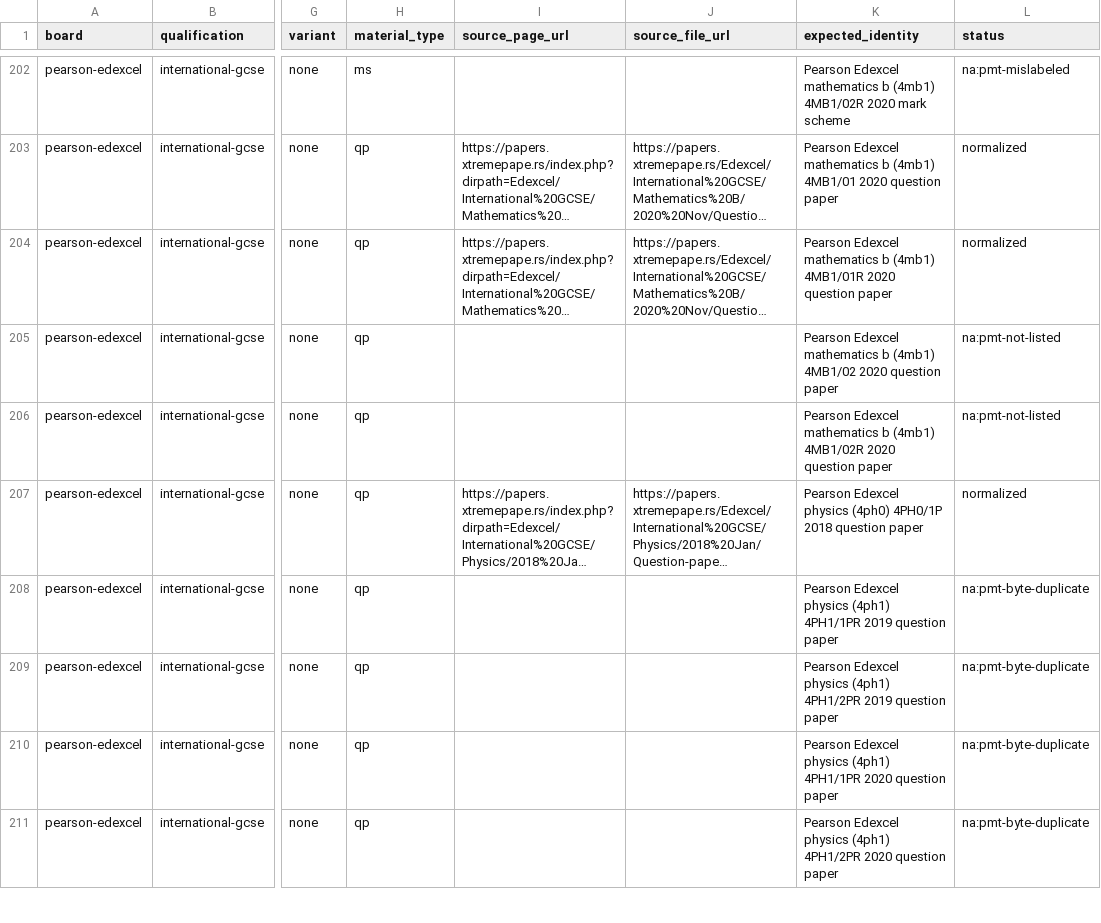
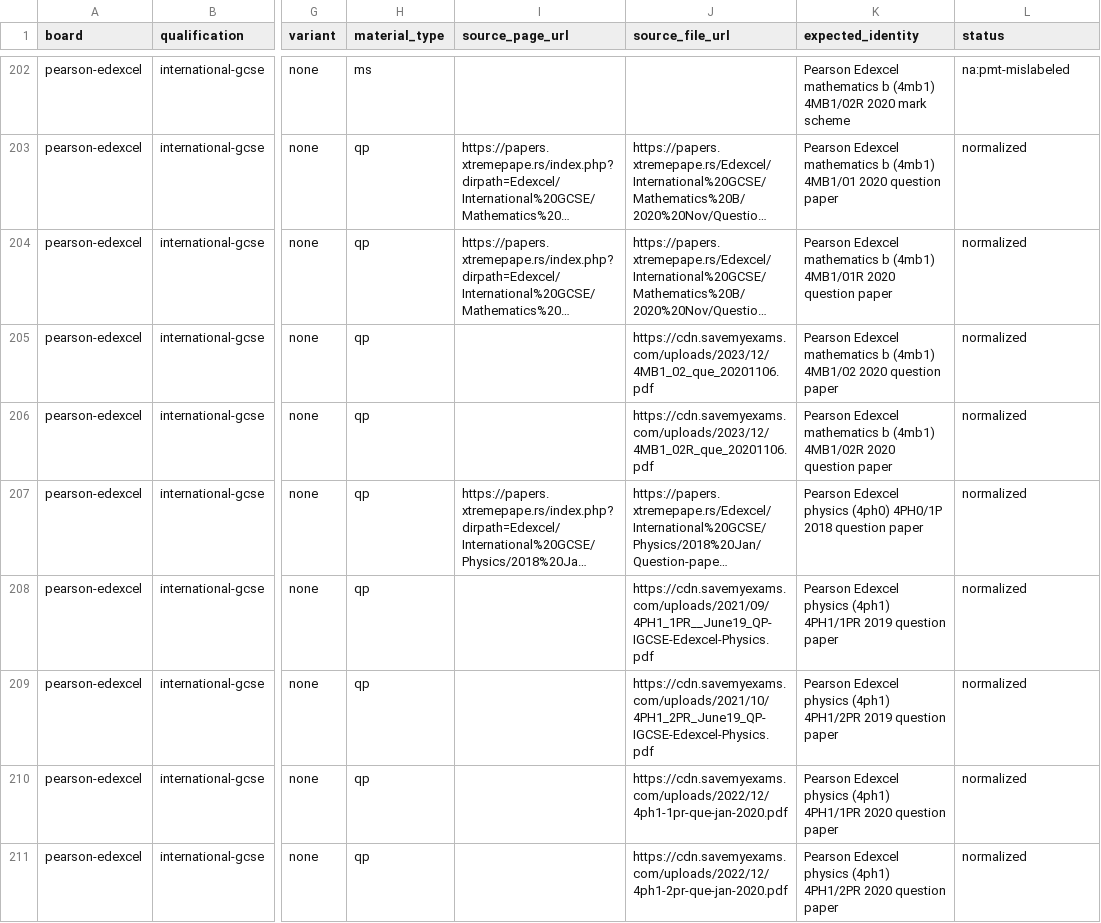
Before and after one commit to SyllabAI/syllabai-pastpapers, a CSV file: docs/ledger/file-gap-sweep.csv, drawn as a sheet; only a part is shown, gaps mark what is left out; long unchanged cells end in …; the diff covers the shown part only; the diff names each change by its address in the sheet, - before the commit and + after, or states it on an @@ line.

Commit message:
wave3(ledger+docs): file-gap-sweep 125 normalized / 8 na:sme-content-dup / 6 na:f6-print-conflict / 89 open; INGESTION_REPORT totals 2,975 (1,493 qp / 1,464 ms / 18 insert; 1,530 dirs); AUDIT §9 (SME/Pearson wave, F9 closed, F10 cure, F13 misfile repair, F6/F12 evidence)

```diff
--- a/docs/ledger/file-gap-sweep.csv
+++ b/docs/ledger/file-gap-sweep.csv
-J205 (source_file_url): (empty)
+J205 (source_file_url): https://cdn.savemyexams.com/uploads/2023/12/4MB1_02_que_20201106.pdf
-L205:L206 (status): na:pmt-not-listed
+L205:L206 (status): normalized
-J206 (source_file_url): (empty)
+J206 (source_file_url): https://cdn.savemyexams.com/uploads/2023/12/4MB1_02R_que_20201106.pdf
-J208 (source_file_url): (empty)
+J208 (source_file_url): https://cdn.savemyexams.com/uploads/2021/09/4PH1_1PR__June19_QP-IGCSE-Edexcel-Physics.pdf
-L208:L211 (status): na:pmt-byte-duplicate
+L208:L211 (status): normalized
-J209 (source_file_url): (empty)
+J209 (source_file_url): https://cdn.savemyexams.com/uploads/2021/10/4PH1_2PR_June19_QP-IGCSE-Edexcel-Physics.pdf
-J210 (source_file_url): (empty)
+J210 (source_file_url): https://cdn.savemyexams.com/uploads/2022/12/4ph1-1pr-que-jan-2020.pdf
-J211 (source_file_url): (empty)
+J211 (source_file_url): https://cdn.savemyexams.com/uploads/2022/12/4ph1-2pr-que-jan-2020.pdf
```
Also changed, not shown: 116 edited cells elsewhere in this file.
